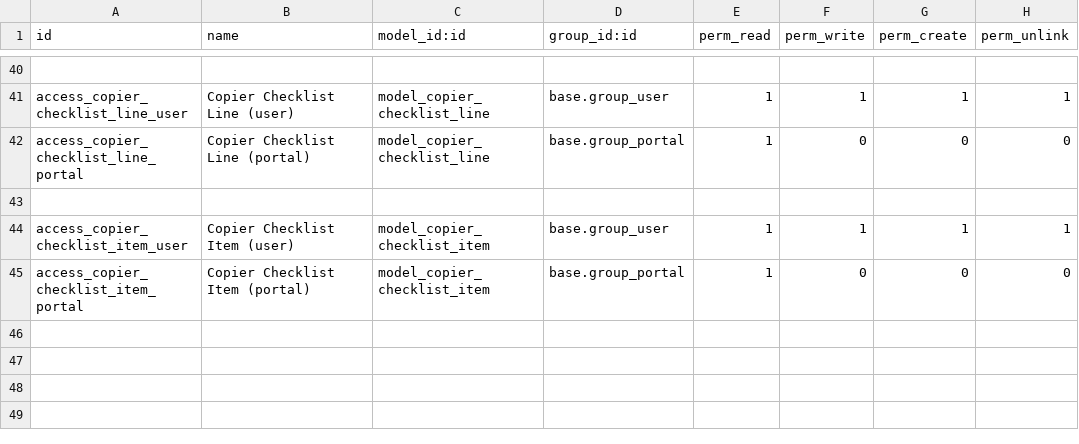
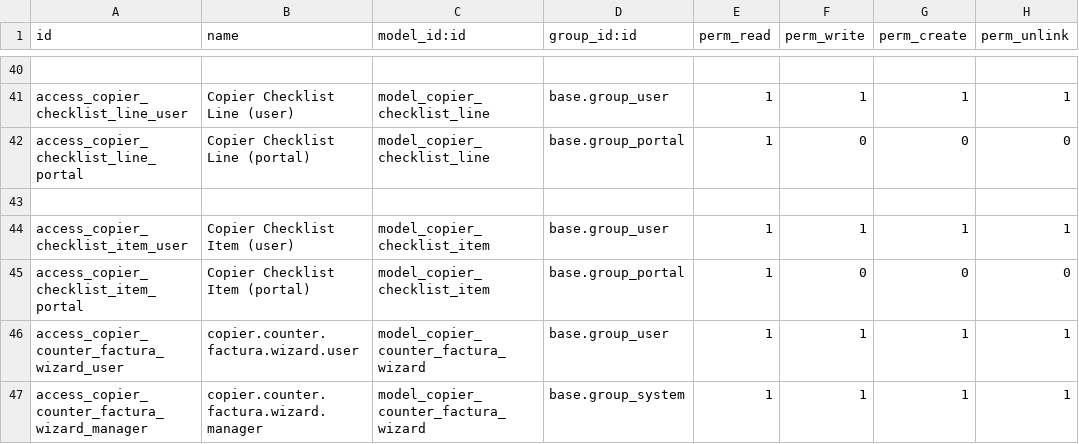
Before and after one commit to isidrovera/copier_company, a CSV file: security/ir.model.access.csv, drawn as a sheet; only a part is shown, gaps mark what is left out.

Commit message:
Update ir.model.access.csv

```diff
--- a/security/ir.model.access.csv
+++ b/security/ir.model.access.csv
@@ -45 +45,3 @@ access_copier_checklist_item_user,Copier Checklist Item (user),model_copier_c
 access_copier_checklist_item_portal,Copier Checklist Item (portal),model_copier_checklist_item,base.group_portal,1,0,0,0
+access_copier_counter_factura_wizard_user,copier.counter.factura.wizard.user,model_copier_counter_factura_wizard,base.group_user,1,1,1,1
+access_copier_counter_factura_wizard_manager,copier.counter.factura.wizard.manager,model_copier_counter_factura_wizard,base.group_system,1,1,1,1
```
